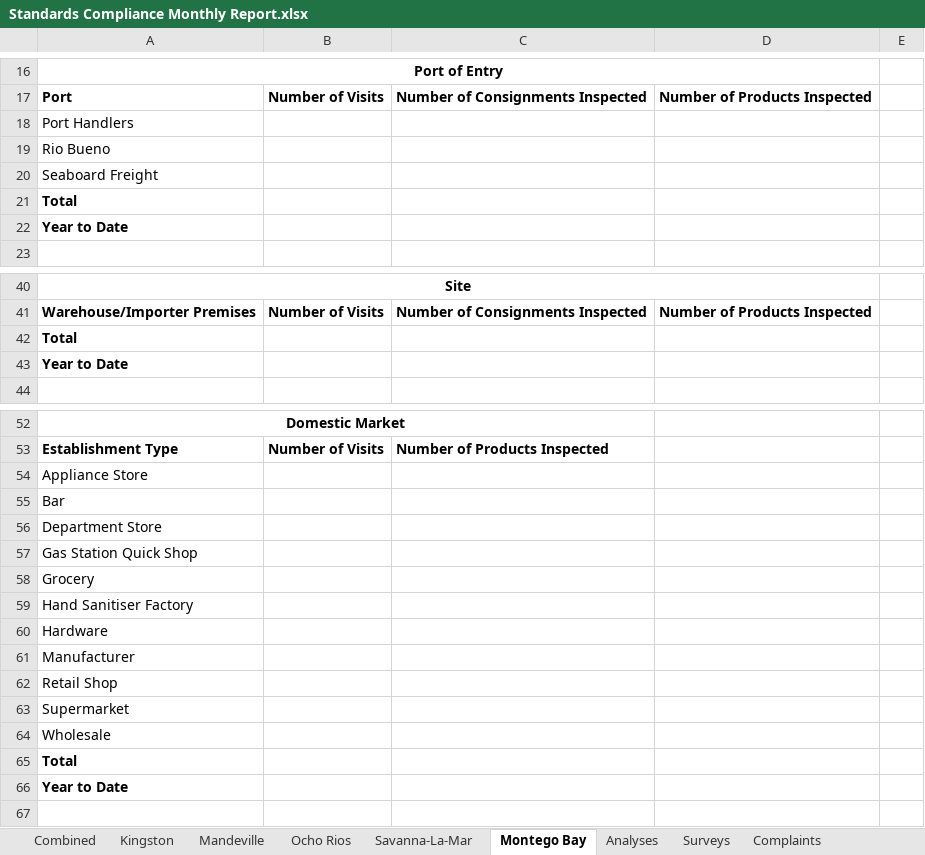
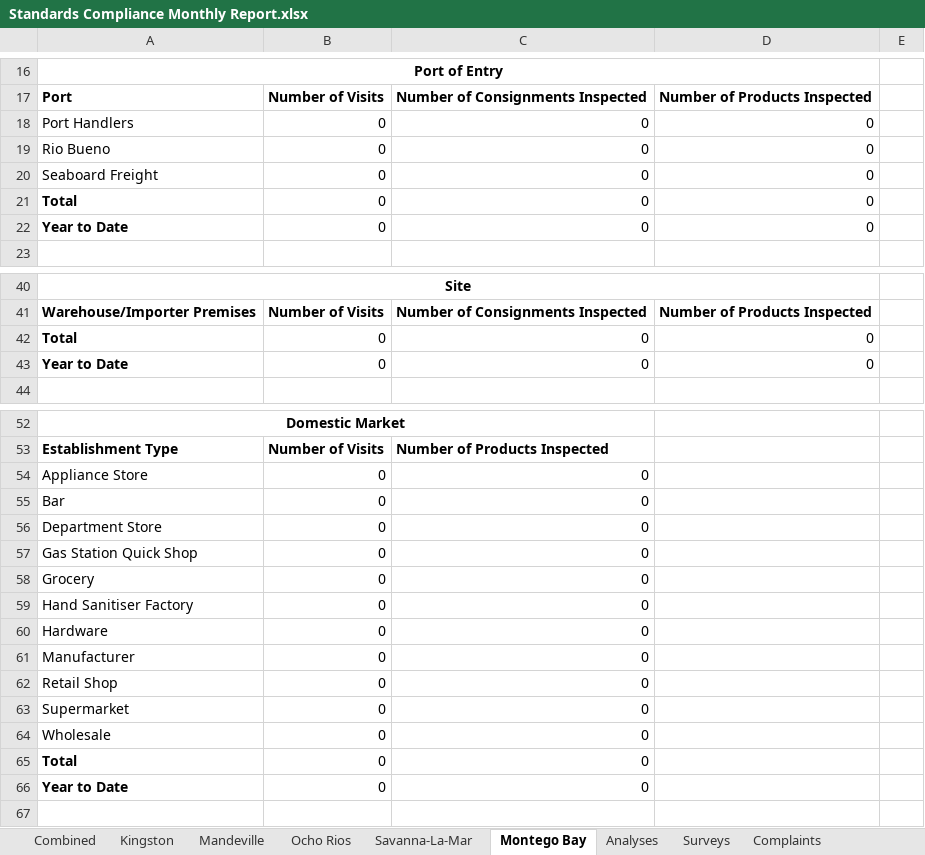
Before and after one commit to DPBandA/report-management, an Excel workbook: src/main/resources/reports/monthly/Standards Compliance Monthly Report.xlsx, sheet Montego Bay, drawn as a sheet; only a part is shown, gaps mark what is left out; values as stored, in another font and other column widths than the file's, no borders; charts and pictures not drawn; removed rows and columns are numbered as before the commit, all else as after; the diff covers the shown part only; the diff names each change by its address in the sheet, - before the commit and + after, or states it on an @@ line.

```diff
--- a/src/main/resources/reports/monthly/Standards Compliance Monthly Report.xlsx (sheet Montego Bay)
+++ b/src/main/resources/reports/monthly/Standards Compliance Monthly Report.xlsx (sheet Montego Bay)
-row 18: Port Handlers
-row 19: Rio Bueno
-row 20: Seaboard Freight
-row 21: Total
-row 22: Year to Date
+row 18: Port Handlers | 0 | 0 | 0
+row 19: Rio Bueno | 0 | 0 | 0
+row 20: Seaboard Freight | 0 | 0 | 0
+row 21: Total | 0 | 0 | 0
+row 22: Year to Date | 0 | 0 | 0
-row 42: Total
-row 43: Year to Date
+row 42: Total | 0 | 0 | 0
+row 43: Year to Date | 0 | 0 | 0
-B54:B66: (empty)
+B54:B66: 0
-C54:C66: (empty)
+C54:C66: 0
```
Also changed, not shown: 9 edited cells elsewhere in this sheet, sheet Surveys, sheet Combined, sheet Factory Inspections, sheet Kingston, sheet Complaints, sheet Savanna-La-Mar, 2 more sheets, formulas that keep their value, 2 other files.
